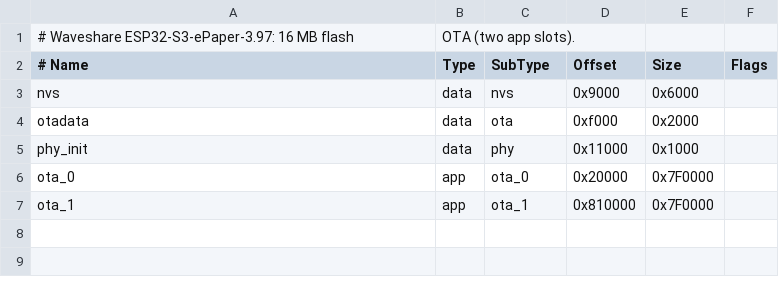
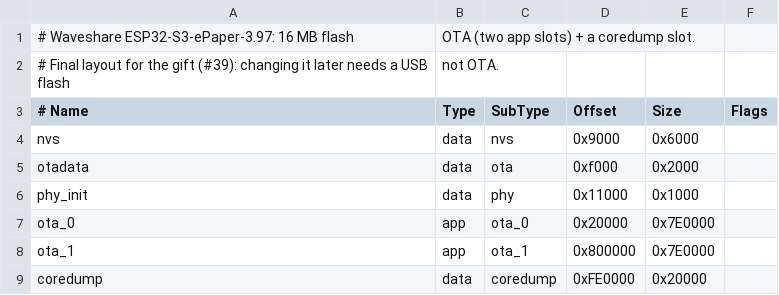
Before and after one commit to ekhumbata/keepsake, a CSV file: firmware/partitions.csv, drawn as a sheet; addresses are those after the commit; the diff names each change by its address in the sheet, - before the commit and + after, or states it on an @@ line.

```diff
--- a/firmware/partitions.csv
+++ b/firmware/partitions.csv
-B1 (Type): OTA (two app slots).
+B1 (Type): OTA (two app slots) + a coredump slot.
+row 2: # Final layout for the gift (#39): changing it later needs a USB flash | not OTA.
-E7:E8 (Size): 0x7F0000
+E7:E8 (Size): 0x7E0000
-D8 (Offset): 0x810000
+D8 (Offset): 0x800000
+row 9: coredump | data | coredump | 0xFE0000 | 0x20000
```
Also changed, not shown: 5 other files.
